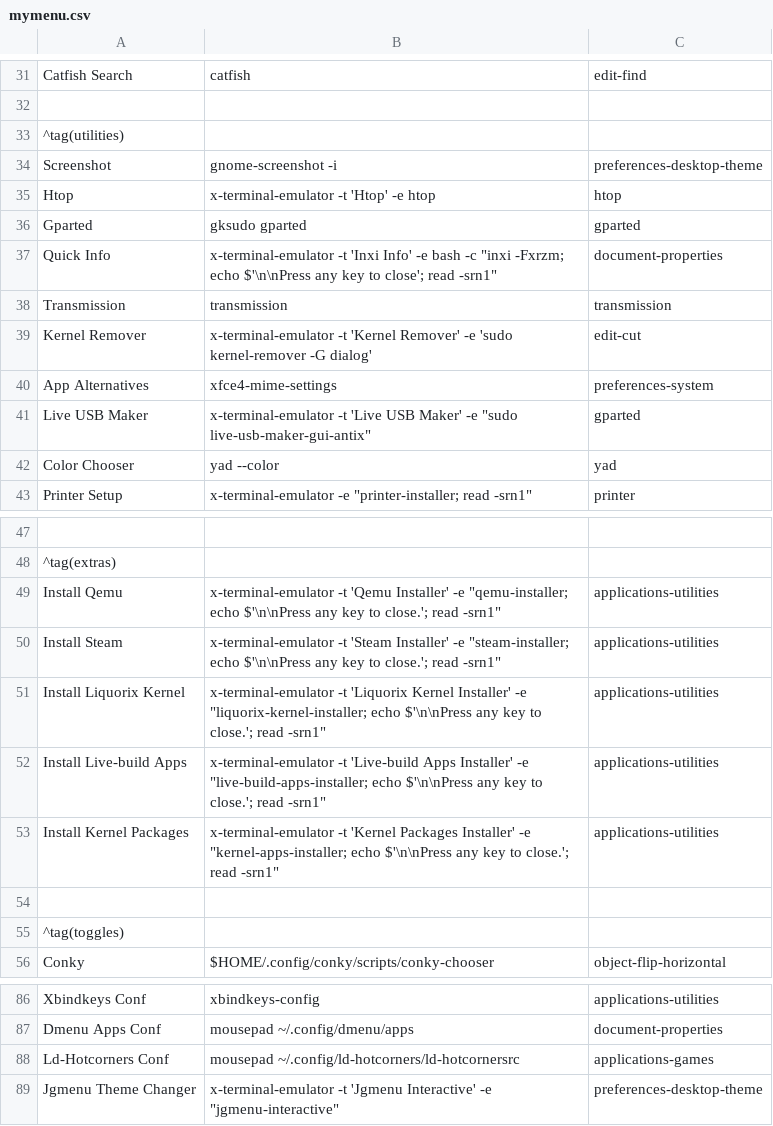
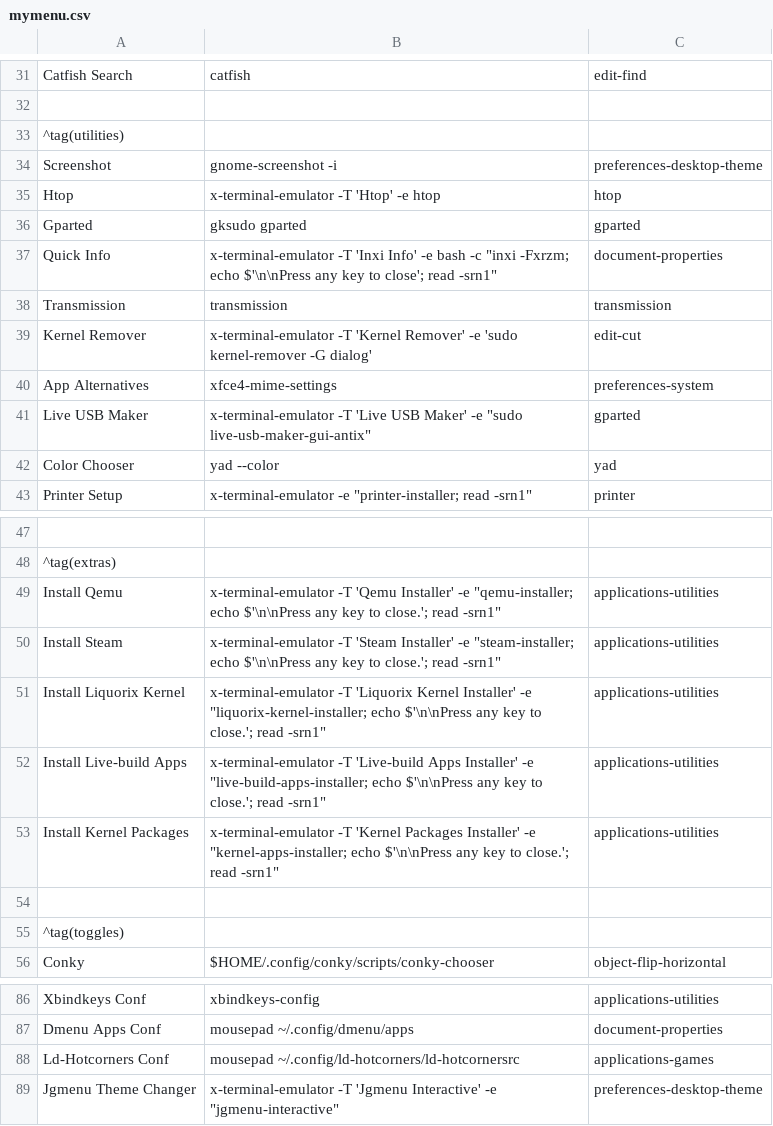
Before and after one commit to sleekmason/Lilidog, a CSV file: config/includes.chroot_after_packages/etc/skel/.config/jgmenu/jgmenu.bak/mymenu.csv, drawn as a sheet; only a part is shown, gaps mark what is left out; the diff names each change by its address in the sheet, - before the commit and + after, or states it on an @@ line.

Commit message:
Changed -t to -T for x-terminal-emulator (lx does, xf doesnt respect -t - fixed printer script

```diff
--- a/config/includes.chroot_after_packages/etc/skel/.config/jgmenu/jgmenu.bak/mymenu.csv
+++ b/config/includes.chroot_after_packages/etc/skel/.config/jgmenu/jgmenu.bak/mymenu.csv
-B35: x-terminal-emulator -t 'Htop' -e htop
+B35: x-terminal-emulator -T 'Htop' -e htop
-B37: x-terminal-emulator -t 'Inxi Info'…
+B37: x-terminal-emulator -T 'Inxi Info'…
-B39: x-terminal-emulator -t 'Kernel Remover'…
+B39: x-terminal-emulator -T 'Kernel Remover'…
-B41: x-terminal-emulator -t 'Live USB…
+B41: x-terminal-emulator -T 'Live USB…
-B49: x-terminal-emulator -t 'Qemu Installer'…
+B49: x-terminal-emulator -T 'Qemu Installer'…
-B50: x-terminal-emulator -t 'Steam Installer'…
+B50: x-terminal-emulator -T 'Steam Installer'…
-B51: x-terminal-emulator -t 'Liquorix Kernel…
+B51: x-terminal-emulator -T 'Liquorix Kernel…
-B52: x-terminal-emulator -t 'Live-build Apps…
+B52: x-terminal-emulator -T 'Live-build Apps…
-B53: x-terminal-emulator -t 'Kernel Packages…
+B53: x-terminal-emulator -T 'Kernel Packages…
-B89: x-terminal-emulator -t 'Jgmenu Interactive'…
+B89: x-terminal-emulator -T 'Jgmenu Interactive'…
```
Also changed, not shown: config/includes.chroot_after_packages/etc/skel/.config/jgmenu/mymenu.csv, 1 other file.
